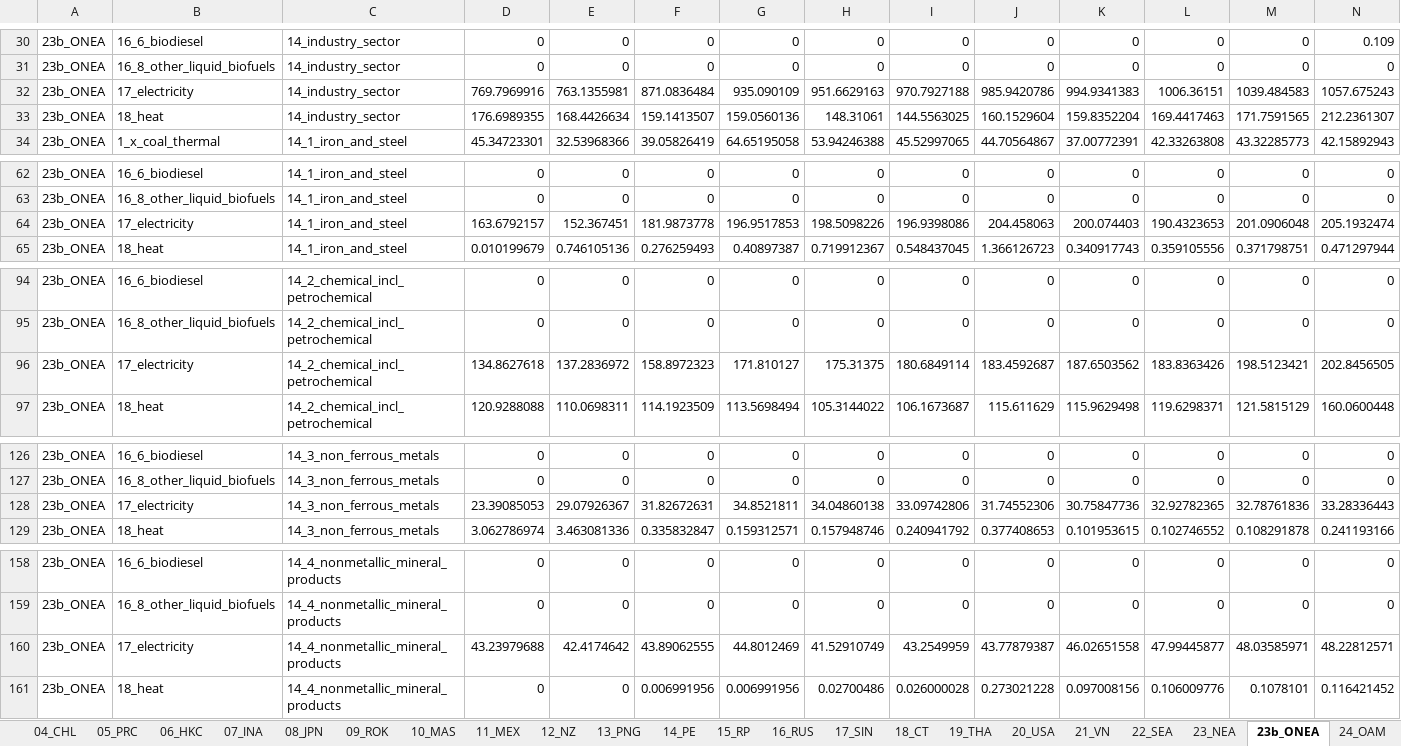
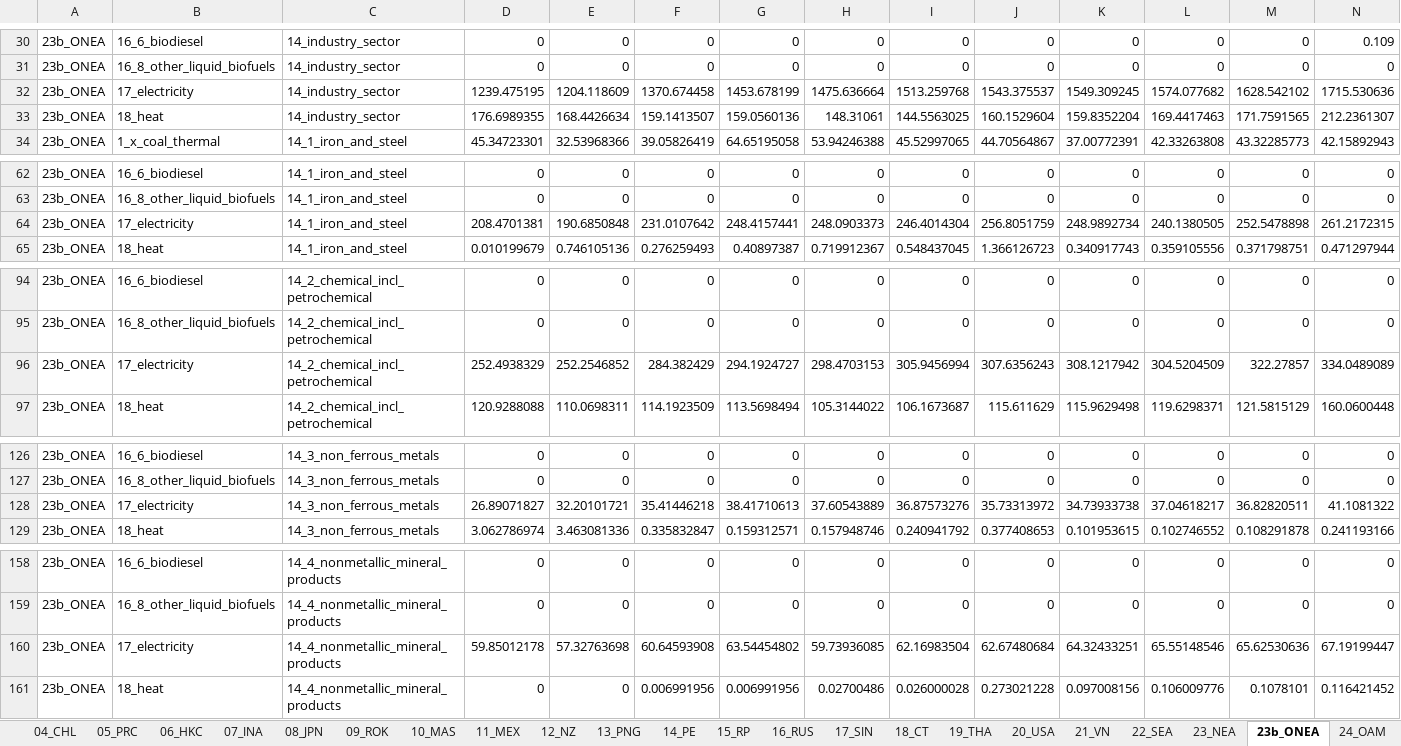
Before and after one commit to asia-pacific-energy-research-centre/Industry_8th, an Excel workbook: results/initial_look/energy_intensity_2008_2018_workbook.xlsx, sheet 23b_ONEA, drawn as a sheet; only a part is shown, gaps mark what is left out; values as stored, in another font and other column widths than the file's, no borders; removed rows and columns are numbered as before the commit, all else as after; the diff covers the shown part only; the diff names each change by its address in the sheet, - before the commit and + after, or states it on an @@ line.

```diff
--- a/results/initial_look/energy_intensity_2008_2018_workbook.xlsx (sheet 23b_ONEA)
+++ b/results/initial_look/energy_intensity_2008_2018_workbook.xlsx (sheet 23b_ONEA)
-row 32: 23b_ONEA | 17_electricity | 14_industry_sector | 769.7969916 | 763.1355981 | 871.0836484 | 935.090109 | 951.6629163 | 970.7927188 | 985.9420786 | 994.9341383 | 1006.36151 | 1039.484583 | 1057.675243
+row 32: 23b_ONEA | 17_electricity | 14_industry_sector | 1239.475195 | 1204.118609 | 1370.674458 | 1453.678199 | 1475.636664 | 1513.259768 | 1543.375537 | 1549.309245 | 1574.077682 | 1628.542102 | 1715.530636
-row 64: 23b_ONEA | 17_electricity | 14_1_iron_and_steel | 163.6792157 | 152.367451 | 181.9873778 | 196.9517853 | 198.5098226 | 196.9398086 | 204.458063 | 200.074403 | 190.4323653 | 201.0906048 | 205.1932474
+row 64: 23b_ONEA | 17_electricity | 14_1_iron_and_steel | 208.4701381 | 190.6850848 | 231.0107642 | 248.4157441 | 248.0903373 | 246.4014304 | 256.8051759 | 248.9892734 | 240.1380505 | 252.5478898 | 261.2172315
-row 96: 23b_ONEA | 17_electricity | 14_2_chemical_incl_petrochemical | 134.8627618 | 137.2836972 | 158.8972323 | 171.810127 | 175.31375 | 180.6849114 | 183.4592687 | 187.6503562 | 183.8363426 | 198.5123421 | 202.8456505
+row 96: 23b_ONEA | 17_electricity | 14_2_chemical_incl_petrochemical | 252.4938329 | 252.2546852 | 284.382429 | 294.1924727 | 298.4703153 | 305.9456994 | 307.6356243 | 308.1217942 | 304.5204509 | 322.27857 | 334.0489089
-row 128: 23b_ONEA | 17_electricity | 14_3_non_ferrous_metals | 23.39085053 | 29.07926367 | 31.82672631 | 34.8521811 | 34.04860138 | 33.09742806 | 31.74552306 | 30.75847736 | 32.92782365 | 32.78761836 | 33.28336443
+row 128: 23b_ONEA | 17_electricity | 14_3_non_ferrous_metals | 26.89071827 | 32.20101721 | 35.41446218 | 38.41710613 | 37.60543889 | 36.87573276 | 35.73313972 | 34.73933738 | 37.04618217 | 36.82820511 | 41.1081322
-row 160: 23b_ONEA | 17_electricity | 14_4_nonmetallic_mineral_products | 43.23979688 | 42.4174642 | 43.89062555 | 44.8012469 | 41.52910749 | 43.2549959 | 43.77879387 | 46.02651558 | 47.99445877 | 48.03585971 | 48.22812571
+row 160: 23b_ONEA | 17_electricity | 14_4_nonmetallic_mineral_products | 59.85012178 | 57.32763698 | 60.64593908 | 63.54454802 | 59.73936085 | 62.16983504 | 62.67480684 | 64.32433251 | 65.55148546 | 65.62530636 | 67.19199447
```
Also changed, not shown: 9 added rows and 9 removed rows elsewhere in this sheet, sheet 18_CT, sheet 23_NEA, sheet APEC, results/initial_look/aluminium_2018_workbook.xlsx, results/initial_look/cement_2018_workbook.xlsx, 25 other files.
